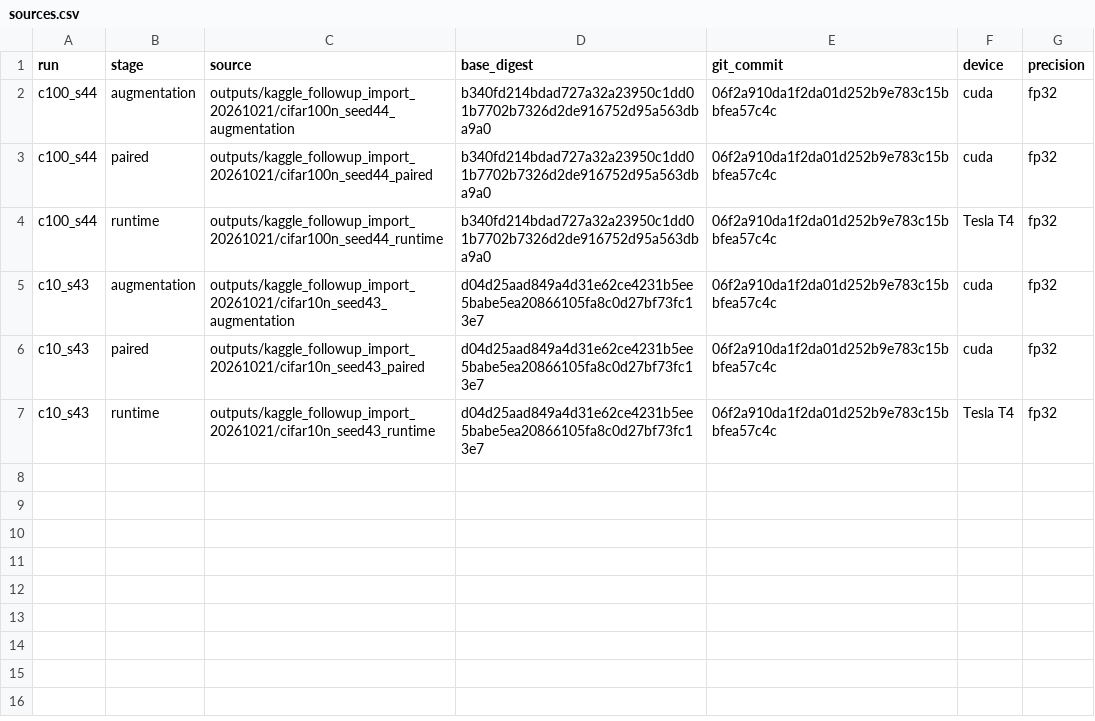
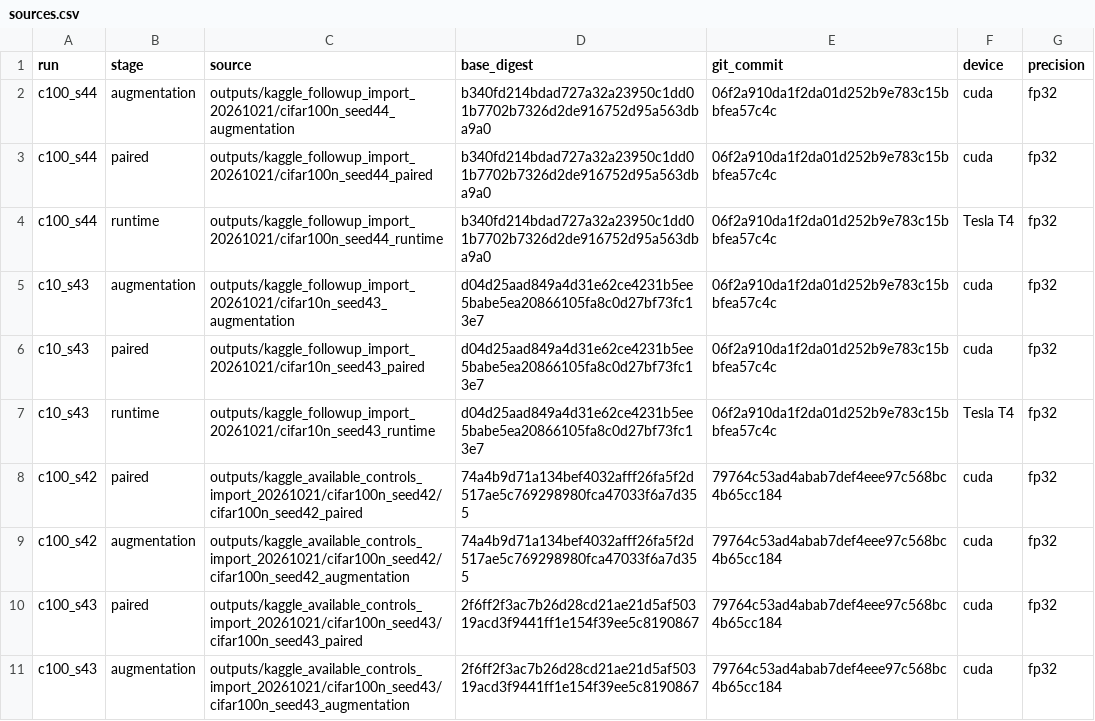
Before and after one commit to TomahawK111100/Room-for-Doubt-2.0, a CSV file: paper/evidence/followups/sources.csv, drawn as a sheet.

```diff
--- a/paper/evidence/followups/sources.csv
+++ b/paper/evidence/followups/sources.csv
@@ -7 +7,5 @@ c10_s43,paired,outputs/kaggle_followup_import_20261021/cifar10n_seed43_paired,d0
 c10_s43,runtime,outputs/kaggle_followup_import_20261021/cifar10n_seed43_runtime,d04d25aad849a4d31e62ce4231b5ee5babe5ea20866105fa8c0d27bf73fc13e7,06f2a910da1f2da01d252b9e783c15bbfea57c4c,Tesla T4,fp32
+c100_s42,paired,outputs/kaggle_available_controls_import_20261021/cifar100n_seed42/cifar100n_seed42_paired,74a4b9d71a134bef4032afff26fa5f2d517ae5c769298980fca47033f6a7d355,79764c53ad4abab7def4eee97c568bc4b65cc184,cuda,fp32
+c100_s42,augmentation,outputs/kaggle_available_controls_import_20261021/cifar100n_seed42/cifar100n_seed42_augmentation,74a4b9d71a134bef4032afff26fa5f2d517ae5c769298980fca47033f6a7d355,79764c53ad4abab7def4eee97c568bc4b65cc184,cuda,fp32
+c100_s43,paired,outputs/kaggle_available_controls_import_20261021/cifar100n_seed43/cifar100n_seed43_paired,2f6ff2f3ac7b26d28cd21ae21d5af50319acd3f9441ff1e154f39ee5c8190867,79764c53ad4abab7def4eee97c568bc4b65cc184,cuda,fp32
+c100_s43,augmentation,outputs/kaggle_available_controls_import_20261021/cifar100n_seed43/cifar100n_seed43_augmentation,2f6ff2f3ac7b26d28cd21ae21d5af50319acd3f9441ff1e154f39ee5c8190867,79764c53ad4abab7def4eee97c568bc4b65cc184,cuda,fp32
```
Also changed, not shown: paper/evidence/file_manifest.csv, 25 other files.
